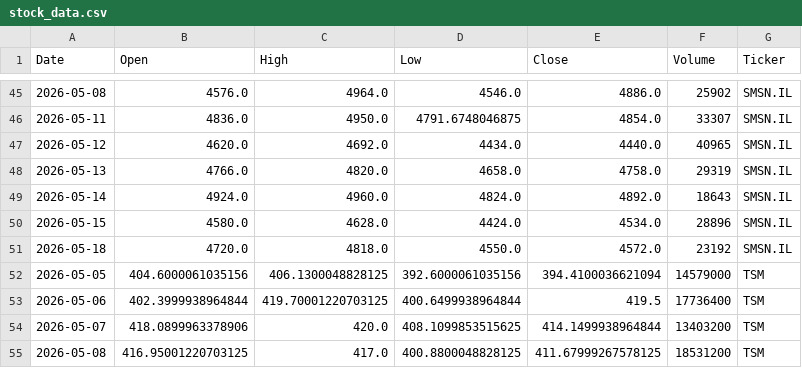
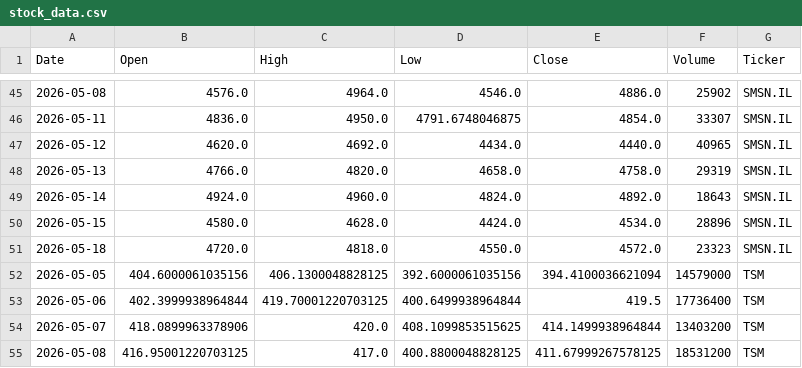
Before and after one commit to Jaedin-Rogers/Stock_Data_API, a CSV file: stock_data.csv, drawn as a sheet; only a part is shown, gaps mark what is left out; the diff covers the shown part only.

```diff
--- a/stock_data.csv
+++ b/stock_data.csv
@@ -50,3 +50,3 @@ Date,Open,High,Low,Close,Volume,Ticker
 2026-05-15,4580.0,4628.0,4424.0,4534.0,28896,SMSN.IL
-2026-05-18,4720.0,4818.0,4550.0,4572.0,23192,SMSN.IL
+2026-05-18,4720.0,4818.0,4550.0,4572.0,23323,SMSN.IL
 2026-05-05,404.6000061035156,406.1300048828125,392.6000061035156,394.4100036621094,14579000,TSM
```
Also changed, not shown: 2 added rows, 2 removed rows and 13 edited cells elsewhere in this file.
